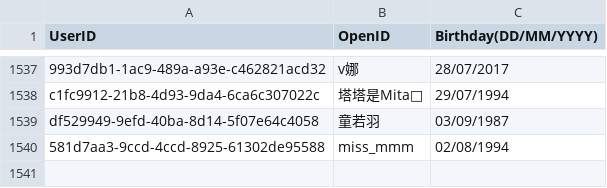
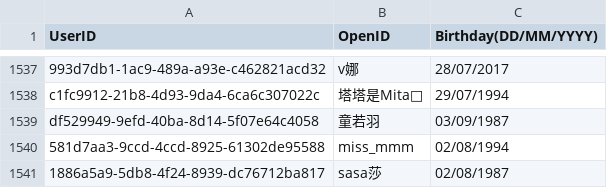
Before and after one commit to DanielSu17/17vpn, a CSV file: envs/prod/17app/contract/contractor.csv, drawn as a sheet; only a part is shown, gaps mark what is left out.

Commit message:
Add contractor birthday
Test Plan: go test

Reviewers: #backend

Differential Revision: https://media17.phacility.com/D3130

```diff
--- a/envs/prod/17app/contract/contractor.csv
+++ b/envs/prod/17app/contract/contractor.csv
@@ -1540 +1540,2 @@ df529949-9efd-40ba-8d14-5f07e64c4058,童若羽,03/09/1987
 581d7aa3-9ccd-4ccd-8925-61302de95588,miss_mmm,02/08/1994
+1886a5a9-5db8-4f24-8939-dc76712ba817,sasa莎,02/08/1987
```
